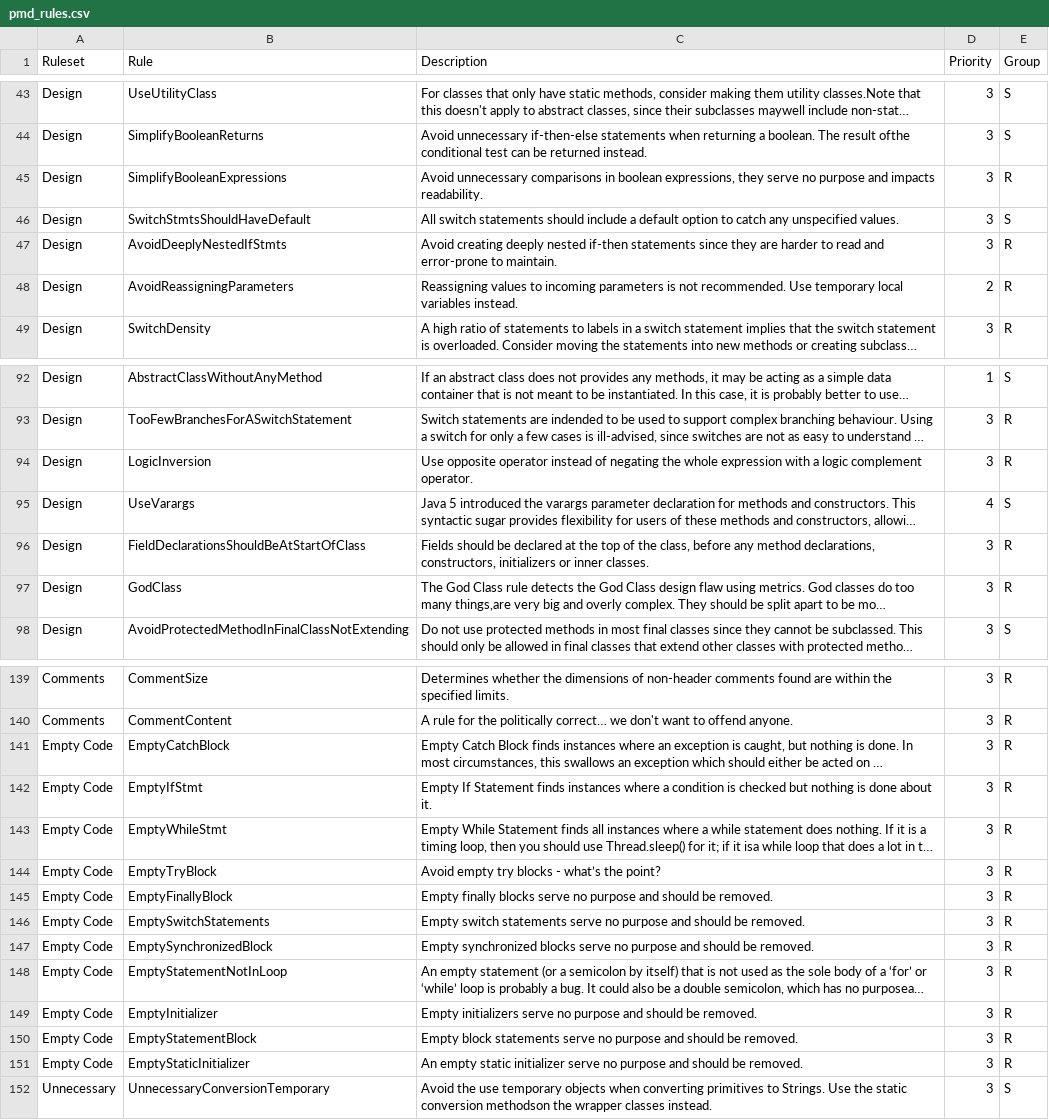
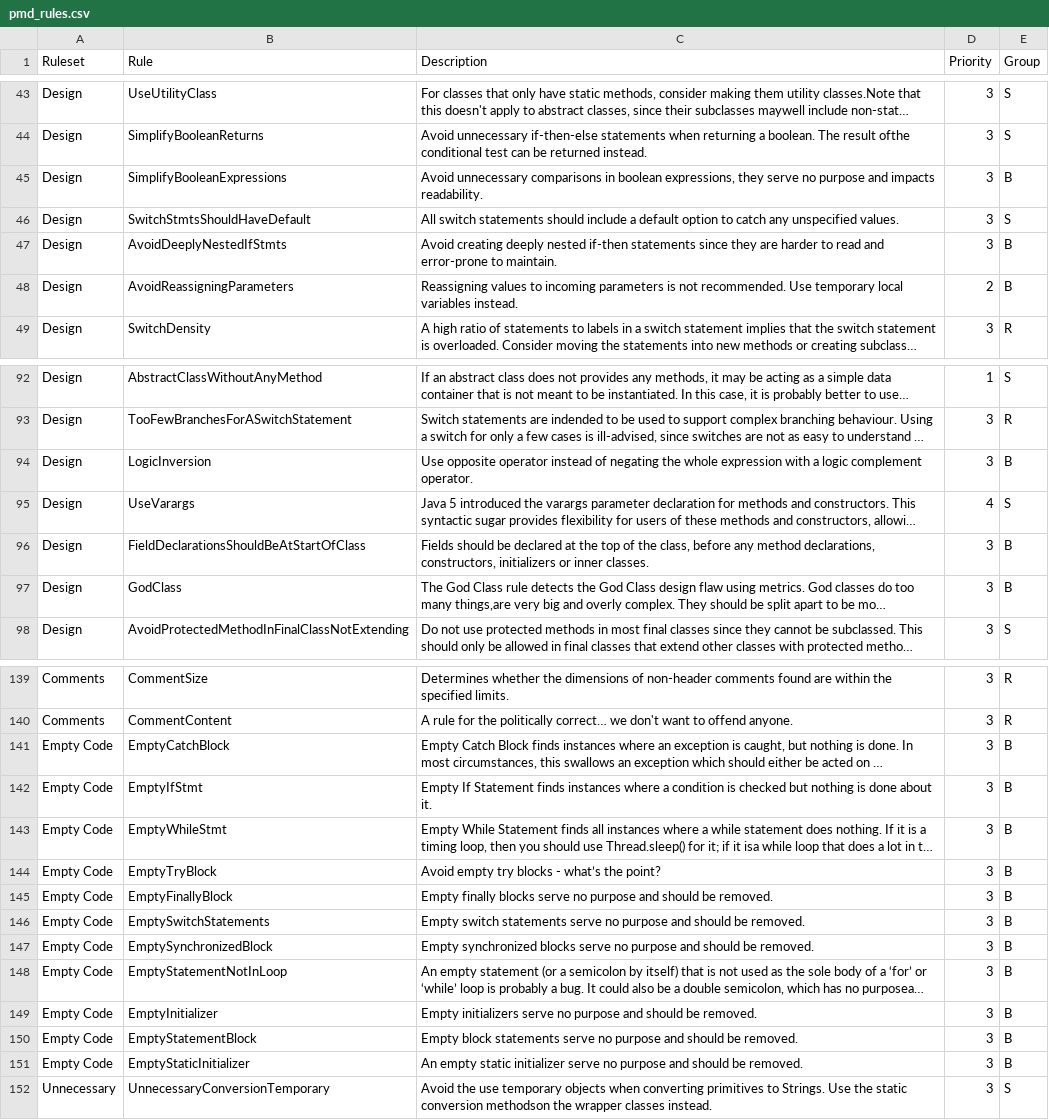
Before and after one commit to martinhoaragao/ProgrammerProfiler, a CSV file: AuxFiles/pmd_rules.csv, drawn as a sheet; only a part is shown, gaps mark what is left out; long unchanged cells end in …; the diff covers the shown part only; the diff names each change by its address in the sheet, - before the commit and + after, or states it on an @@ line.

```diff
--- a/AuxFiles/pmd_rules.csv
+++ b/AuxFiles/pmd_rules.csv
-E45 (Group): R
+E45 (Group): B
-E47:E48 (Group): R
+E47:E48 (Group): B
-E94 (Group): R
+E94 (Group): B
-E96:E97 (Group): R
+E96:E97 (Group): B
-E141:E151 (Group): R
+E141:E151 (Group): B
```
Also changed, not shown: 14 edited cells elsewhere in this file, 6 other files.
